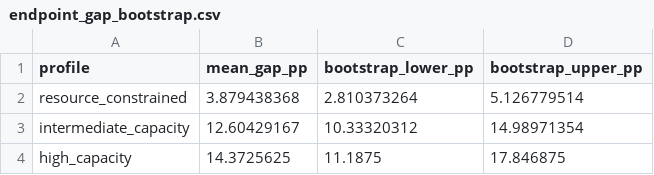
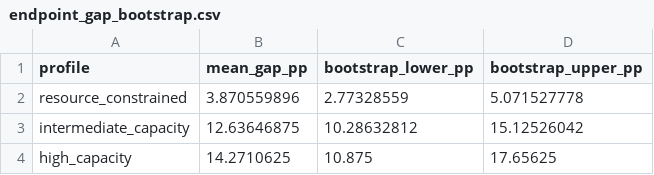
Before and after one commit to Dodgeboi/NazeResearchNSRI, a CSV file: data/interpretation/endpoint_gap_bootstrap.csv, drawn as a sheet.

```diff
--- a/data/interpretation/endpoint_gap_bootstrap.csv
+++ b/data/interpretation/endpoint_gap_bootstrap.csv
@@ -1,4 +1,4 @@
 profile,mean_gap_pp,bootstrap_lower_pp,bootstrap_upper_pp
-resource_constrained,3.879438368,2.810373264,5.126779514
-intermediate_capacity,12.60429167,10.33320312,14.98971354
-high_capacity,14.3725625,11.1875,17.846875
+resource_constrained,3.870559896,2.77328559,5.071527778
+intermediate_capacity,12.63646875,10.28632812,15.12526042
+high_capacity,14.2710625,10.875,17.65625
```
Also changed, not shown: data/interpretation/frontier_bootstrap_draws.csv, data/interpretation/frontier_bootstrap_summary.csv, 5 other files.
